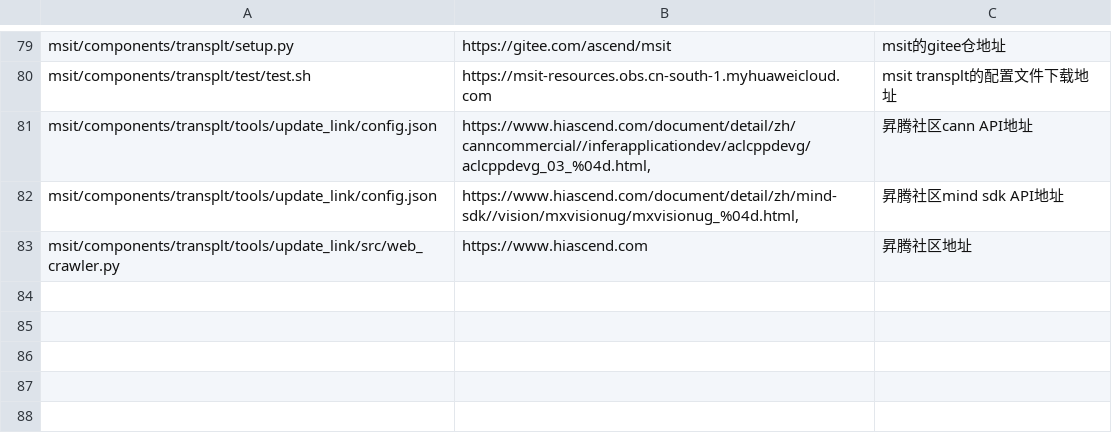
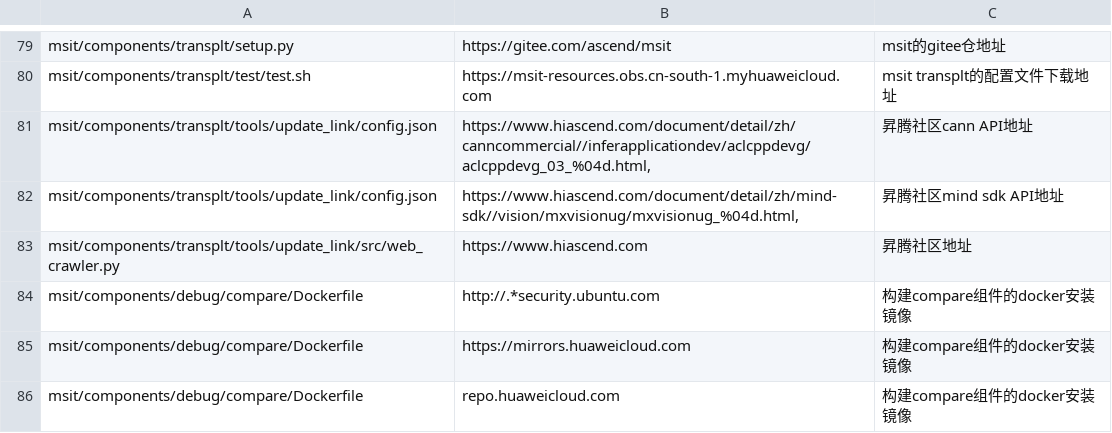
Before and after one commit to xiaobingling93-pixel/Ascend-msit, a CSV file: msit/docs/公网URL使用说明.csv, drawn as a sheet; only a part is shown, gaps mark what is left out; the diff names each change by its address in the sheet, - before the commit and + after, or states it on an @@ line.

Commit message:
dockerfile

```diff
--- a/msit/docs/公网URL使用说明.csv
+++ b/msit/docs/公网URL使用说明.csv
+row 84: msit/components/debug/compare/Dockerfile | http://.*security.ubuntu.com | 构建compare组件的docker安装镜像
+row 85: msit/components/debug/compare/Dockerfile | https://mirrors.huaweicloud.com | 构建compare组件的docker安装镜像
+row 86: msit/components/debug/compare/Dockerfile | repo.huaweicloud.com | 构建compare组件的docker安装镜像
```
Also changed, not shown: 2 other files.
